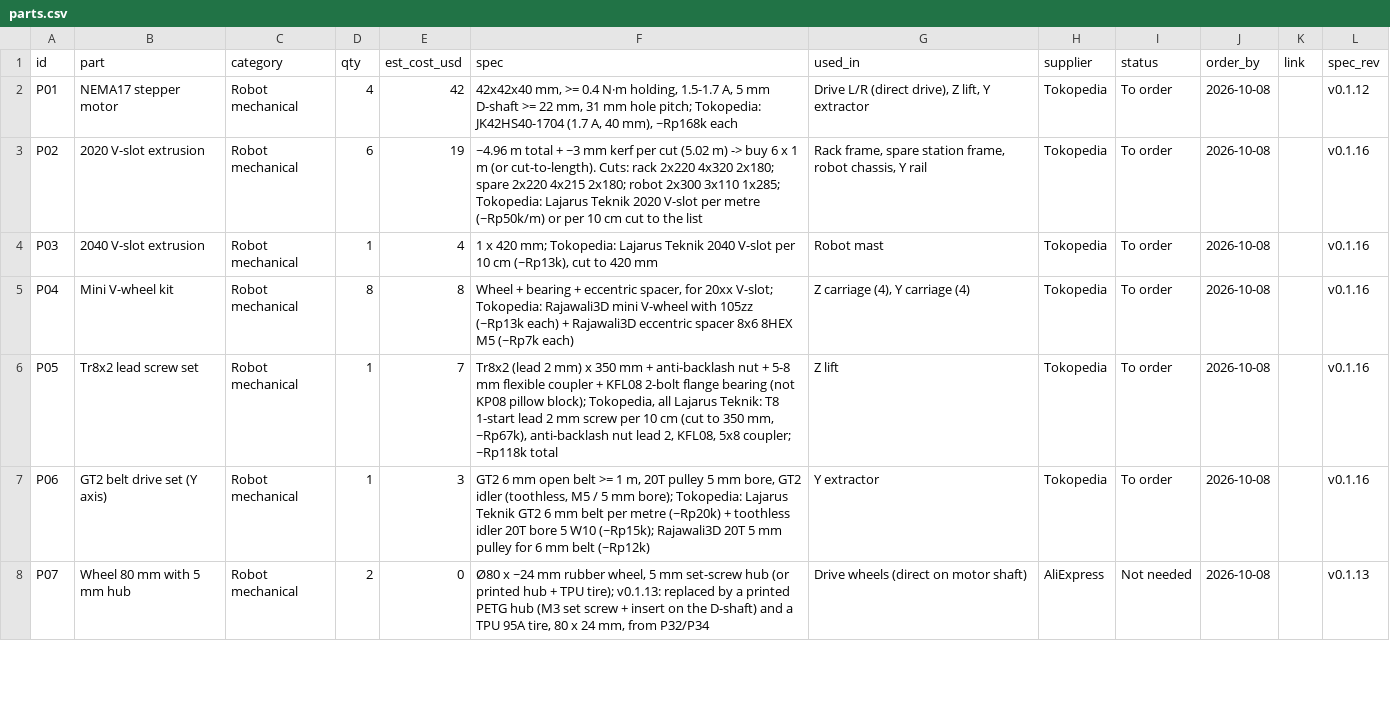
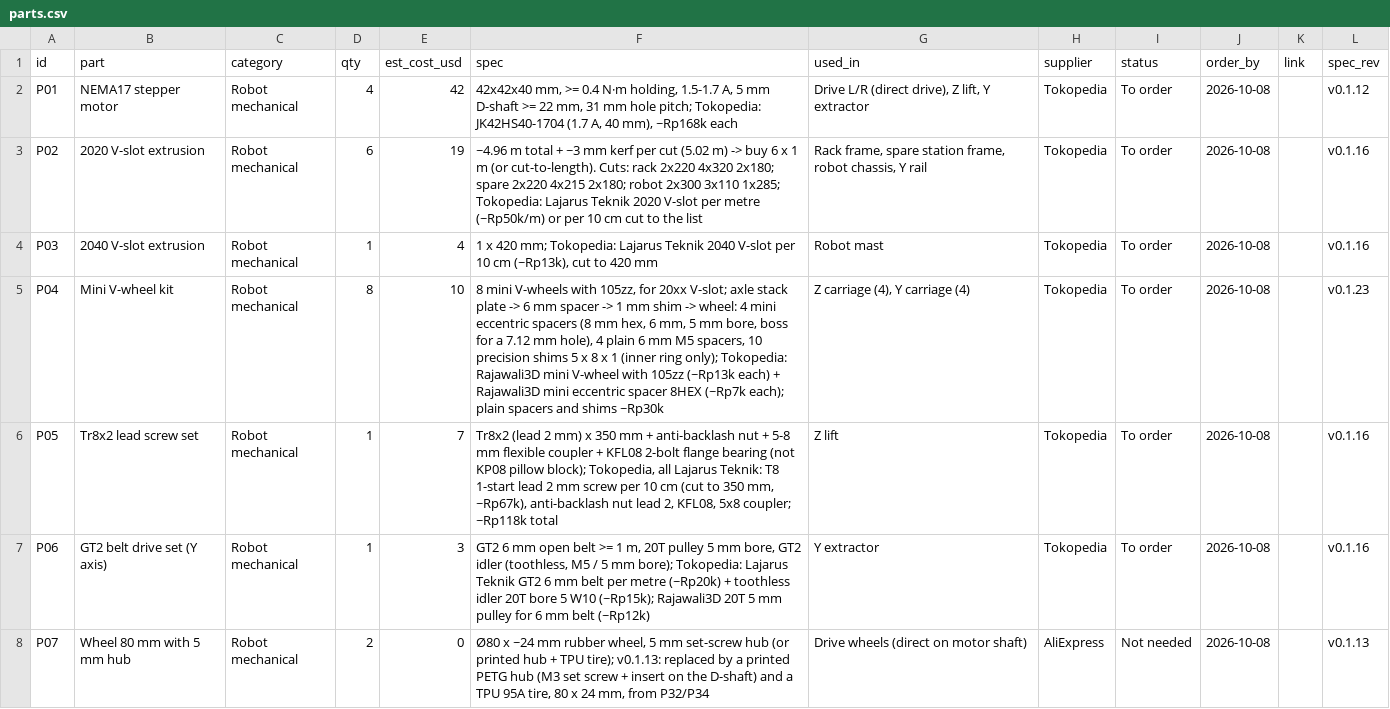
Before and after one commit to freethought101/RackBotGen3, a CSV file: docs/parts.csv, drawn as a sheet; only a part is shown.

```diff
--- a/docs/parts.csv
+++ b/docs/parts.csv
@@ -4,3 +4,3 @@ P02,2020 V-slot extrusion,Robot mechanical,6,19,~4.96 m total + ~3 mm kerf per c
 P03,2040 V-slot extrusion,Robot mechanical,1,4,"1 x 420 mm; Tokopedia: Lajarus Teknik 2040 V-slot per 10 cm (~Rp13k), cut to 420 mm",Robot mast,Tokopedia,To order,2026-10-08,,v0.1.16
-P04,Mini V-wheel kit,Robot mechanical,8,8,"Wheel + bearing + eccentric spacer, for 20xx V-slot; Tokopedia: Rajawali3D mini V-wheel with 105zz (~Rp13k each) + Rajawali3D eccentric spacer 8x6 8HEX M5 (~Rp7k each)","Z carriage (4), Y carriage (4)",Tokopedia,To order,2026-10-08,,v0.1.16
+P04,Mini V-wheel kit,Robot mechanical,8,10,"8 mini V-wheels with 105zz, for 20xx V-slot; axle stack plate -> 6 mm spacer -> 1 mm shim -> wheel: 4 mini eccentric spacers (8 mm hex, 6 mm, 5 mm bore, boss for a 7.12 mm hole), 4 plain 6 mm M5 spacers, 10 precision shims 5 x 8 x 1 (inner ring only); Tokopedia: Rajawali3D mini V-wheel with 105zz (~Rp13k each) + Rajawali3D mini eccentric spacer 8HEX (~Rp7k each); plain spacers and shims ~Rp30k","Z carriage (4), Y carriage (4)",Tokopedia,To order,2026-10-08,,v0.1.23
 P05,Tr8x2 lead screw set,Robot mechanical,1,7,"Tr8x2 (lead 2 mm) x 350 mm + anti-backlash nut + 5-8 mm flexible coupler + KFL08 2-bolt flange bearing (not KP08 pillow block); Tokopedia, all Lajarus Teknik: T8 1-start lead 2 mm screw per 10 cm (cut to 350 mm, ~Rp67k), anti-backlash nut lead 2, KFL08, 5x8 coupler; ~Rp118k total",Z lift,Tokopedia,To order,2026-10-08,,v0.1.16
```
Also changed, not shown: 10 other files.
